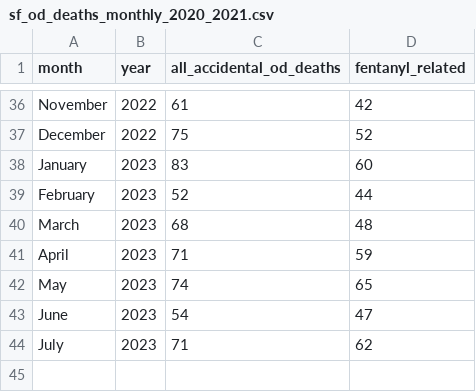
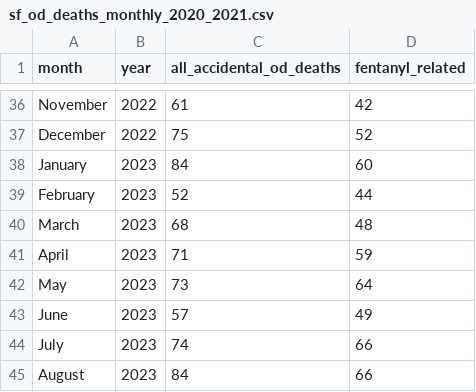
Before and after one commit to sfchronicle/sf-od-tracker-data, a CSV file: sf_od_deaths_monthly_2020_2021.csv, drawn as a sheet; only a part is shown, gaps mark what is left out.

Commit message:
Update sf_od_deaths_monthly_2020_2021.csv

```diff
--- a/sf_od_deaths_monthly_2020_2021.csv
+++ b/sf_od_deaths_monthly_2020_2021.csv
@@ -37,3 +37,3 @@ November,2022,61,42
 December,2022,75,52
-January,2023,83,60
+January,2023,84,60
 February,2023,52,44
@@ -41,4 +41,5 @@ March,2023,68,48
 April,2023,71,59
-May,2023,74,65
-June,2023,54,47
-July,2023,71,62
+May,2023,73,64
+June,2023,57,49
+July,2023,74,66
+August,2023,84,66
```
